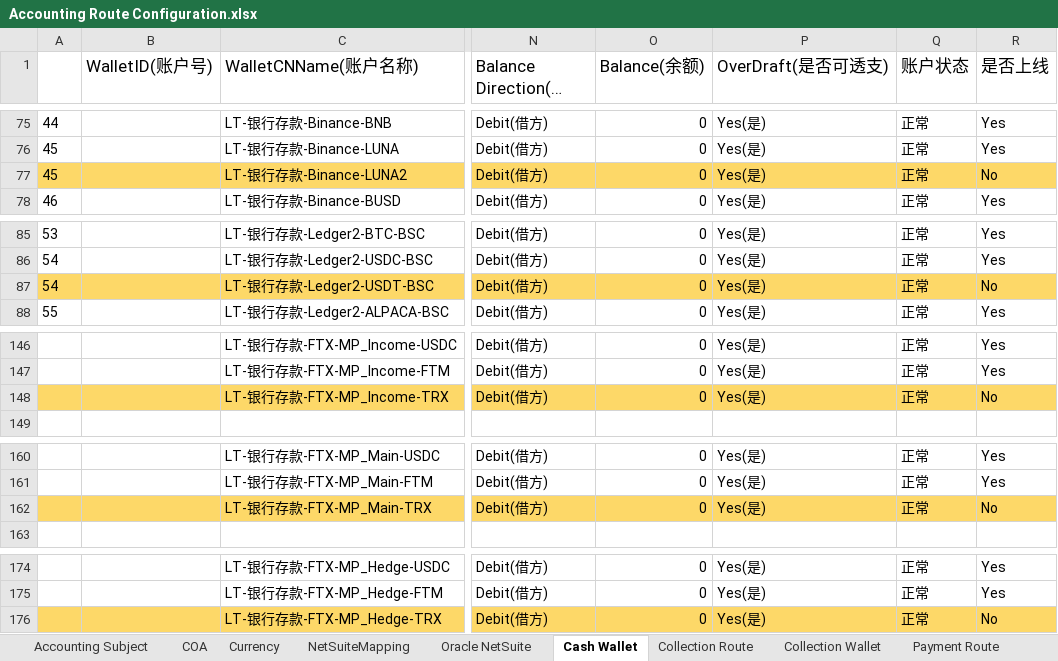
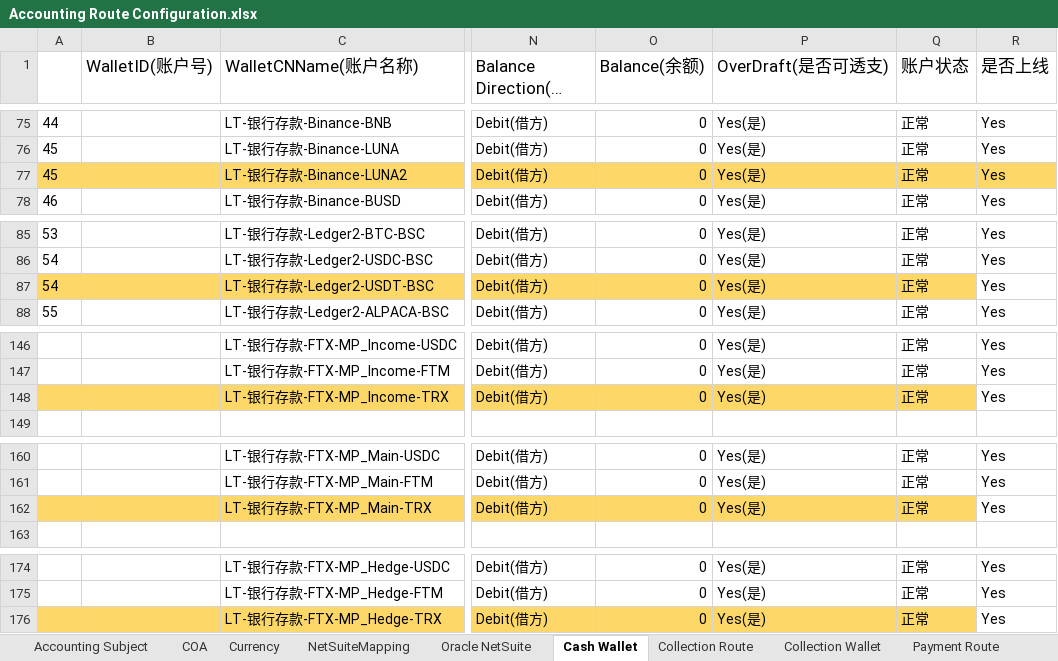
Before and after one commit to tisaTest1994/Gittest2, an Excel workbook: Resource/Accounting Route Configuration.xlsx, sheet Cash Wallet, drawn as a sheet; only a part is shown, gaps mark what is left out; long unchanged cells end in …; values as stored, in another font and other column widths than the file's, no borders; charts and pictures not drawn; the diff covers the shown part only; the diff names each change by its address in the sheet, - before the commit and + after, or states it on an @@ line.

```diff
--- a/Resource/Accounting Route Configuration.xlsx (sheet Cash Wallet)
+++ b/Resource/Accounting Route Configuration.xlsx (sheet Cash Wallet)
-R77 (是否上线): No
+R77 (是否上线): Yes
-R87 (是否上线): No
+R87 (是否上线): Yes
-R87 fill: #FDD868
+R87 fill: none
-R148 (是否上线): No
+R148 (是否上线): Yes
-R148 fill: #FDD868
+R148 fill: none
-R162 (是否上线): No
+R162 (是否上线): Yes
-R162 fill: #FDD868
+R162 fill: none
-R176 (是否上线): No
+R176 (是否上线): Yes
-R176 fill: #FDD868
+R176 fill: none
```
Also changed, not shown: 15 edited cells and cell formats elsewhere in this sheet, 1 other file.
